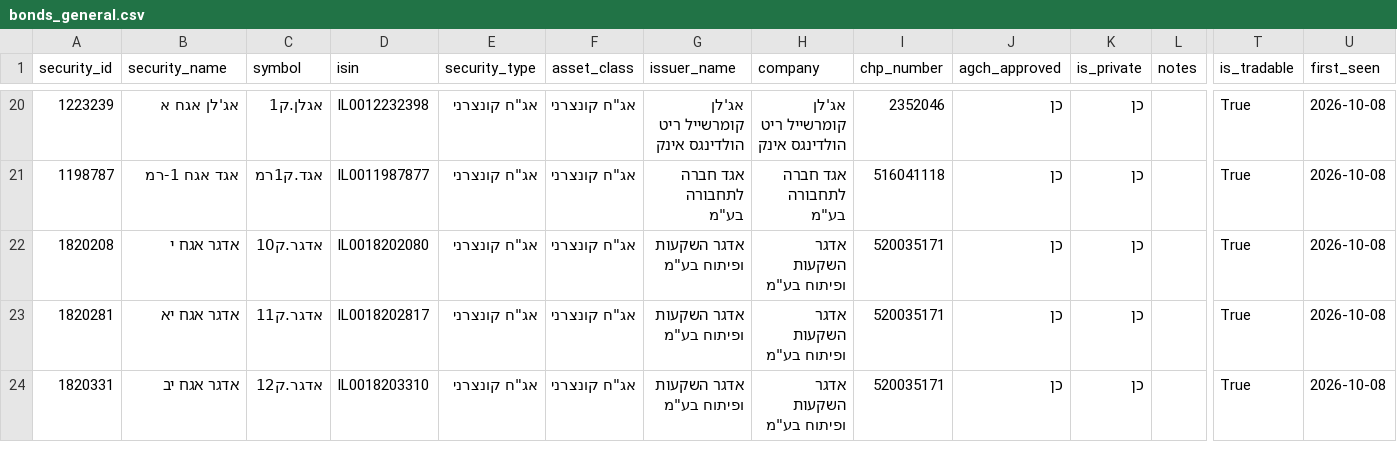
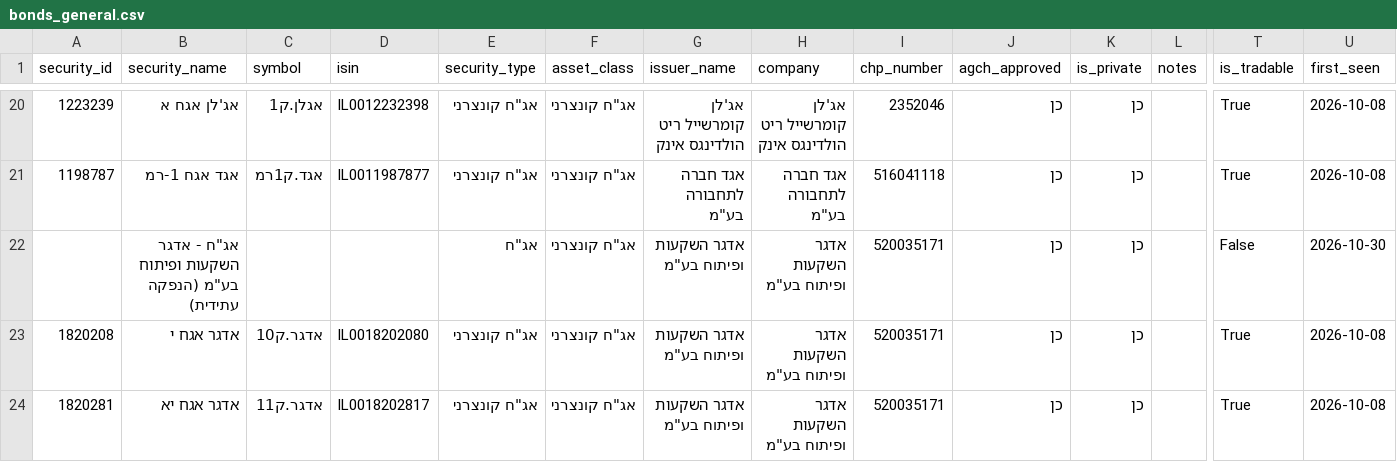
Before and after one commit to Revach123/HARAV_LEVIN, a CSV file: data/bonds_list/bonds_general.csv, drawn as a sheet; only a part is shown, gaps mark what is left out; the shorter side is filled out with more unchanged rows; rows hold the shown columns only; the diff names each change by its address in the sheet, - before the commit and + after, or states it on an @@ line.

```diff
--- a/data/bonds_list/bonds_general.csv
+++ b/data/bonds_list/bonds_general.csv
+row 22:  | אג"ח - אדגר השקעות ופיתוח בע"מ (הנפקה עתידית) |  |  | אג"ח | אג"ח קונצרני | אדגר השקעות ופיתוח בע"מ | אדגר השקעות ופיתוח בע"מ | 520035171 | כן | כן |  | False | 2026-10-30
```
Also changed, not shown: data/bonds_list/bonds_all.csv, data/bonds_list/bonds_private.csv, 5 other files.
